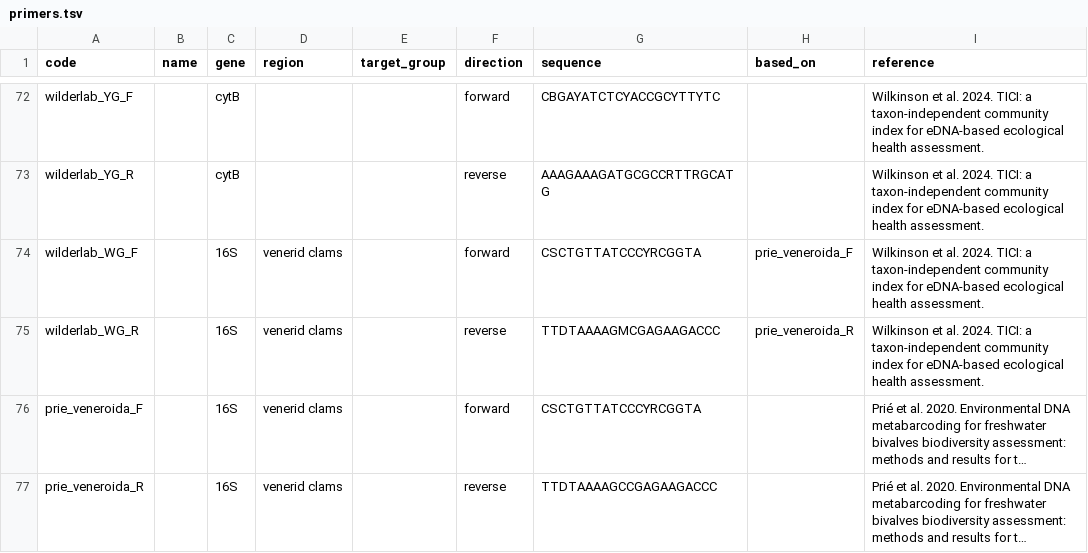
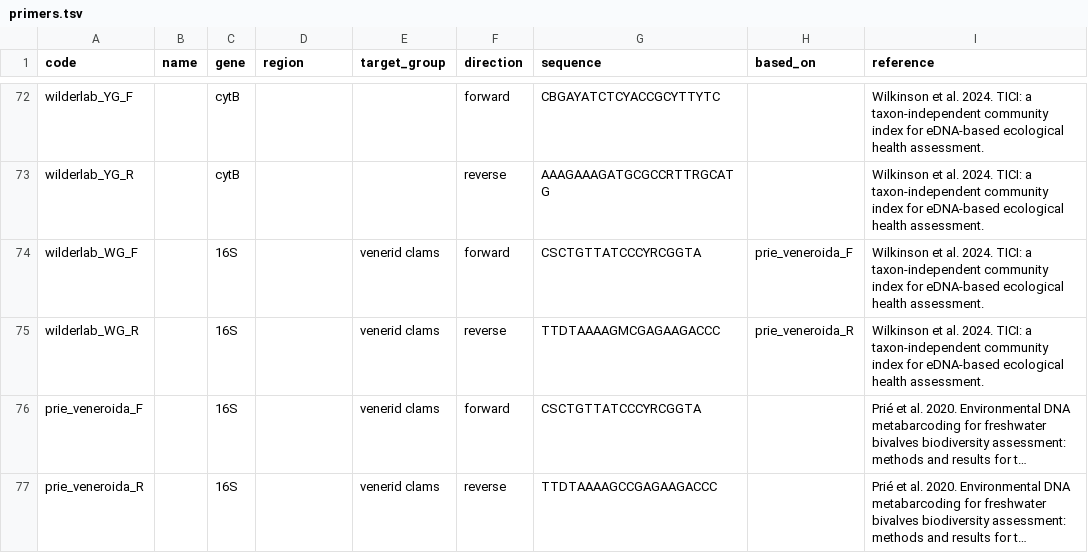
Before and after one commit to pieterprovoost/primersets, a TSV file: primers.tsv, drawn as a sheet; only a part is shown, gaps mark what is left out; long unchanged cells end in …; the diff names each change by its address in the sheet, - before the commit and + after, or states it on an @@ line.

Commit message:
typo

```diff
--- a/primers.tsv
+++ b/primers.tsv
-D74:D77 (region): venerid clams
+D74:D77 (region): (empty)
-E74:E77 (target_group): (empty)
+E74:E77 (target_group): venerid clams
```
